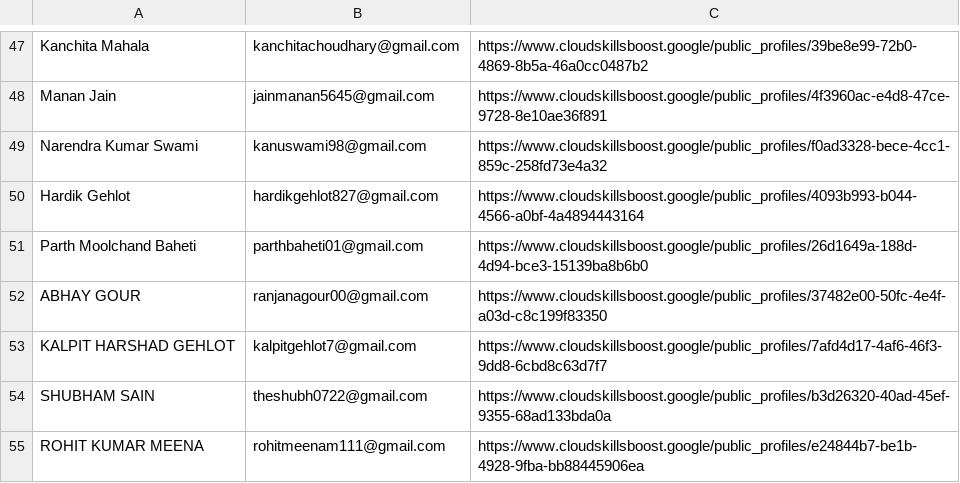
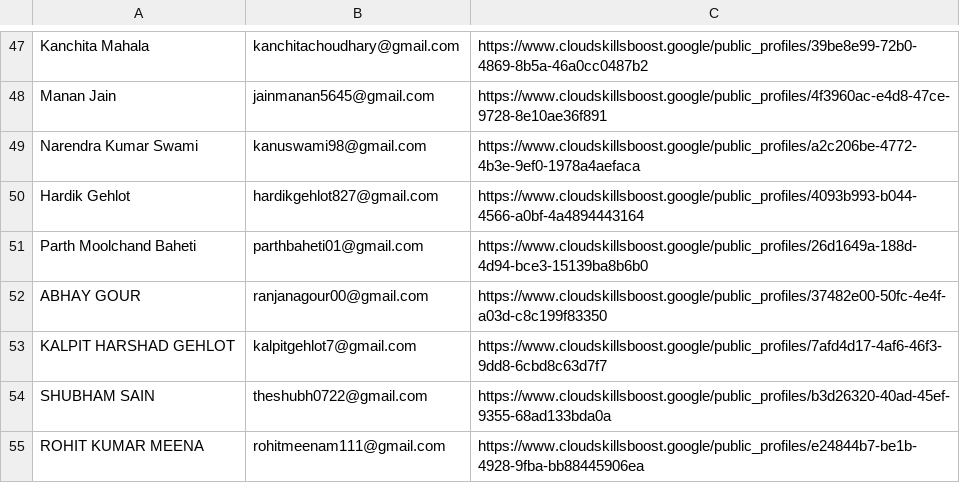
Before and after one commit to PiyushAgarwal-16/Cloud-Study-Jams-Calculator, a CSV file: config/Participants' Data.csv, drawn as a sheet; only a part is shown, gaps mark what is left out.

Commit message:
Narendra's Profile updated

```diff
--- a/config/Participants' Data.csv
+++ b/config/Participants' Data.csv
@@ -48,3 +48,3 @@ Kanchita Mahala,kanchitachoudhary@gmail.com,https://www.cloudskillsboost.google/
 Manan Jain,jainmanan5645@gmail.com,https://www.cloudskillsboost.google/public_profiles/4f3960ac-e4d8-47ce-9728-8e10ae36f891
-Narendra Kumar Swami,kanuswami98@gmail.com,https://www.cloudskillsboost.google/public_profiles/f0ad3328-bece-4cc1-859c-258fd73e4a32
+Narendra Kumar Swami,kanuswami98@gmail.com,https://www.cloudskillsboost.google/public_profiles/a2c206be-4772-4b3e-9ef0-1978a4aefaca
 Hardik Gehlot,hardikgehlot827@gmail.com,https://www.cloudskillsboost.google/public_profiles/4093b993-b044-4566-a0bf-4a4894443164
```
Also changed, not shown: 1 other file.
